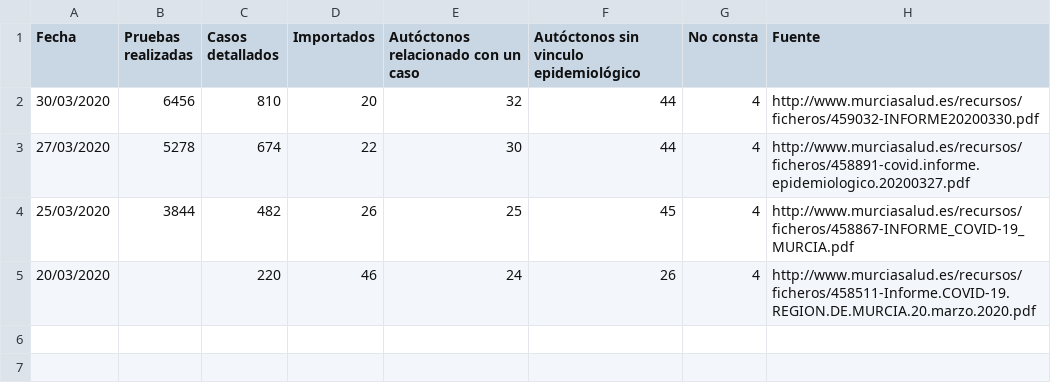
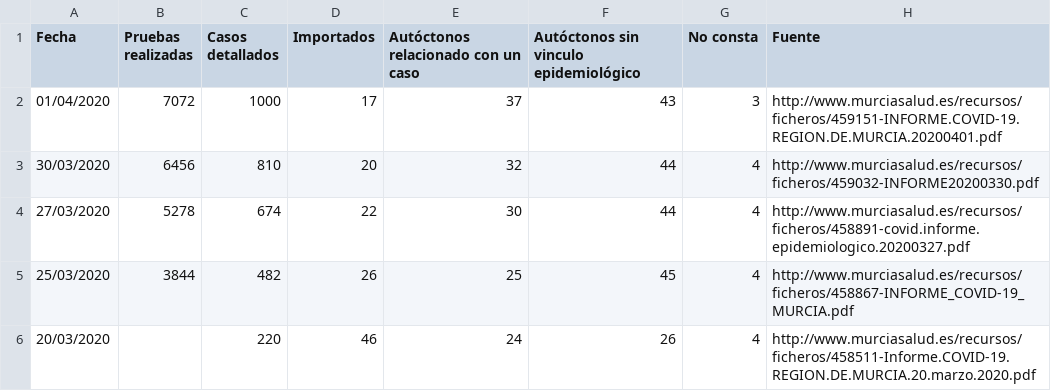
Before and after one commit to edumardo/covid19-carm, a CSV file: dataset/IE-origen-del-contagio.csv, drawn as a sheet.

Commit message:
IE data 01/04

```diff
--- a/dataset/IE-origen-del-contagio.csv
+++ b/dataset/IE-origen-del-contagio.csv
@@ -1,2 +1,3 @@
 Fecha,Pruebas realizadas,Casos detallados,Importados,Autóctonos relacionado con un caso,Autóctonos sin vinculo epidemiológico,No consta,Fuente
+01/04/2020,7072,1000,17,37,43,3,http://www.murciasalud.es/recursos/ficheros/459151-INFORME.COVID-19.REGION.DE.MURCIA.20200401.pdf
 30/03/2020,6456,810,20,32,44,4,http://www.murciasalud.es/recursos/ficheros/459032-INFORME20200330.pdf
```
Also changed, not shown: 2 other files.
